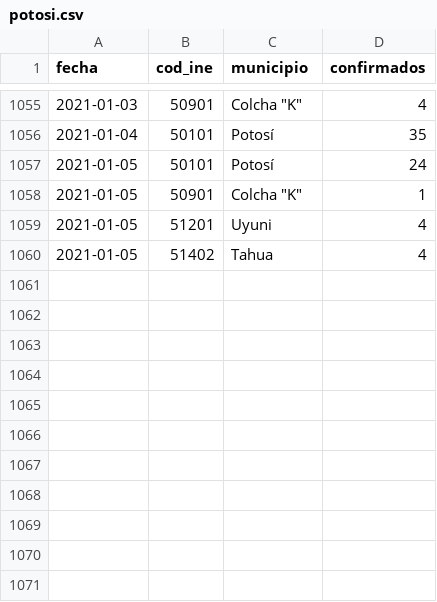
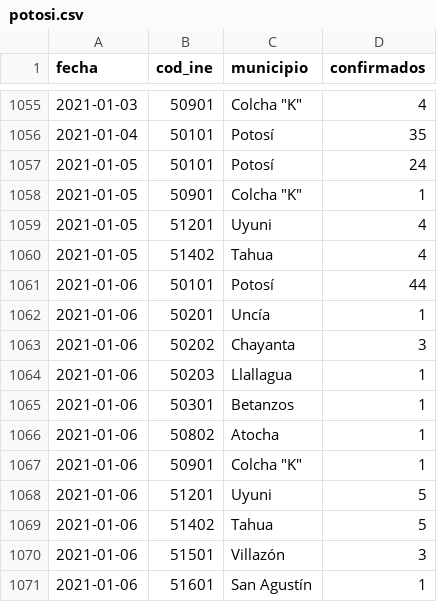
Before and after one commit to mauforonda/covid19bolivia-municipal, a CSV file: potosi.csv, drawn as a sheet; only a part is shown, gaps mark what is left out; the diff names each change by its address in the sheet, - before the commit and + after, or states it on an @@ line.

```diff
--- a/potosi.csv
+++ b/potosi.csv
+row 1061: 2021-01-06 | 50101 | Potosí | 44
+row 1062: 2021-01-06 | 50201 | Uncía | 1
+row 1063: 2021-01-06 | 50202 | Chayanta | 3
+row 1064: 2021-01-06 | 50203 | Llallagua | 1
+row 1065: 2021-01-06 | 50301 | Betanzos | 1
+row 1066: 2021-01-06 | 50802 | Atocha | 1
+row 1067: 2021-01-06 | 50901 | Colcha "K" | 1
+row 1068: 2021-01-06 | 51201 | Uyuni | 5
+row 1069: 2021-01-06 | 51402 | Tahua | 5
+row 1070: 2021-01-06 | 51501 | Villazón | 3
+row 1071: 2021-01-06 | 51601 | San Agustín | 1
```
Also changed, not shown: beni.csv, chuquisaca.csv, 3 other files.
